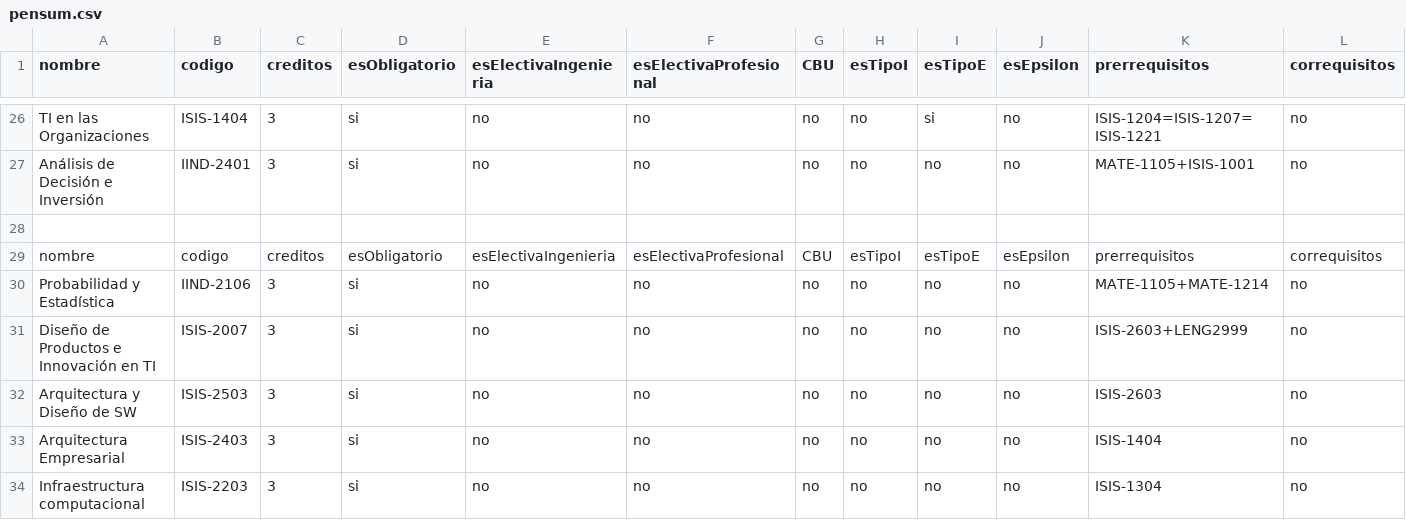
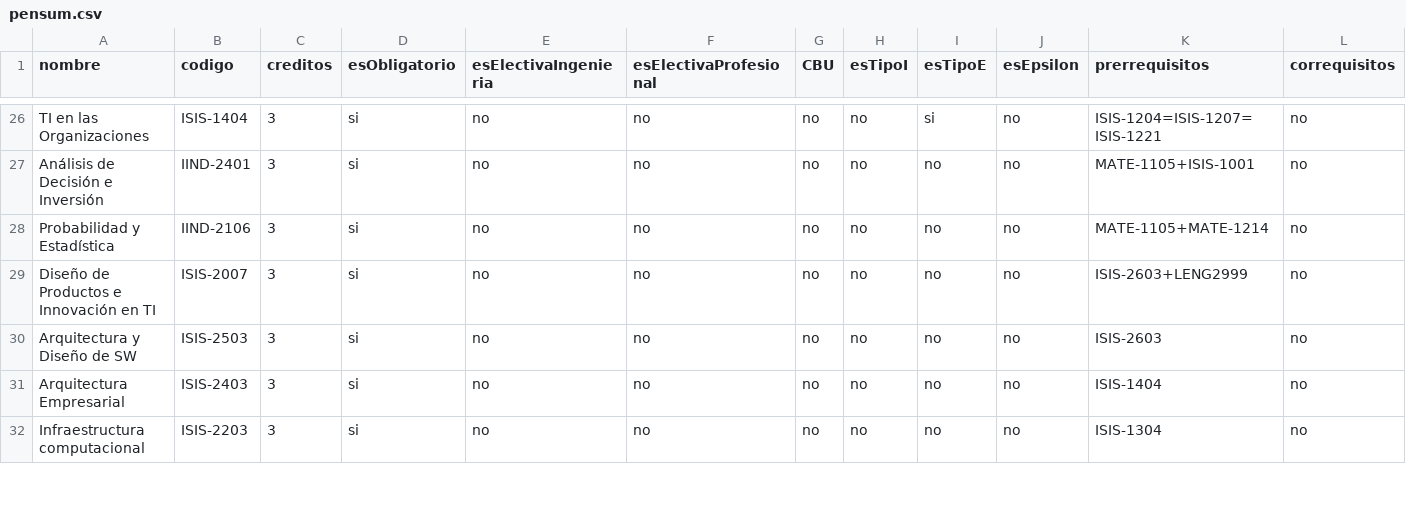
Before and after one commit to Phelyxx/Proyecto1, a CSV file: data/pensum.csv, drawn as a sheet; only a part is shown, gaps mark what is left out; rows hold the shown columns only; the diff names each change by its address in the sheet, - before the commit and + after, or states it on an @@ line.

```diff
--- a/data/pensum.csv
+++ b/data/pensum.csv
-row 28: (empty)
-row 29: nombre | codigo | creditos | esObligatorio | esElectivaIngenieria | esElectivaProfesional | CBU | esTipoI | esTipoE | esEpsilon | prerrequisitos | correquisitos
```
Also changed, not shown: 7 other files.
